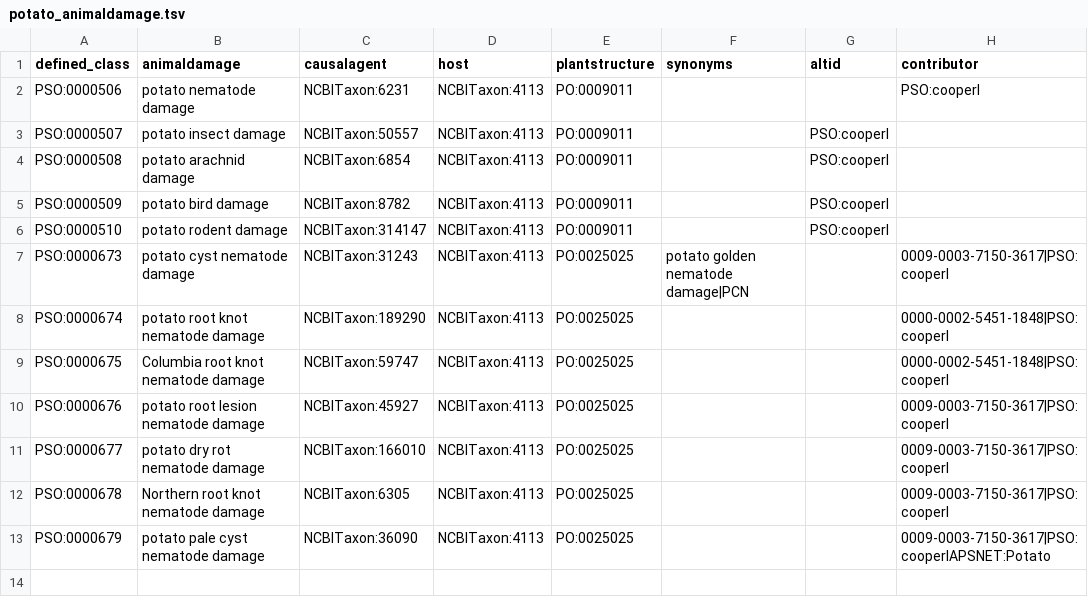
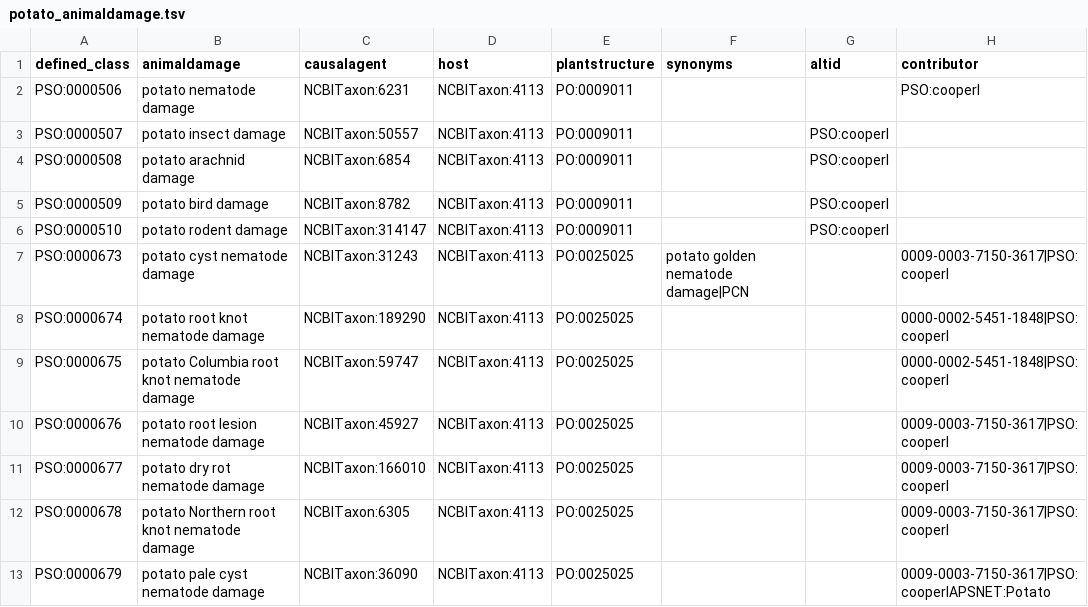
Before and after one commit to Planteome/plant-stress-ontology, a TSV file: src/patterns/data/default/potato_animaldamage.tsv, drawn as a sheet; only a part is shown; the diff names each change by its address in the sheet, - before the commit and + after, or states it on an @@ line.

Commit message:
Fixing names

```diff
--- a/src/patterns/data/default/potato_animaldamage.tsv
+++ b/src/patterns/data/default/potato_animaldamage.tsv
-B9 (animaldamage): Columbia root knot nematode damage
+B9 (animaldamage): potato Columbia root knot nematode damage
-B12 (animaldamage): Northern root knot nematode damage
+B12 (animaldamage): potato Northern root knot nematode damage
```
